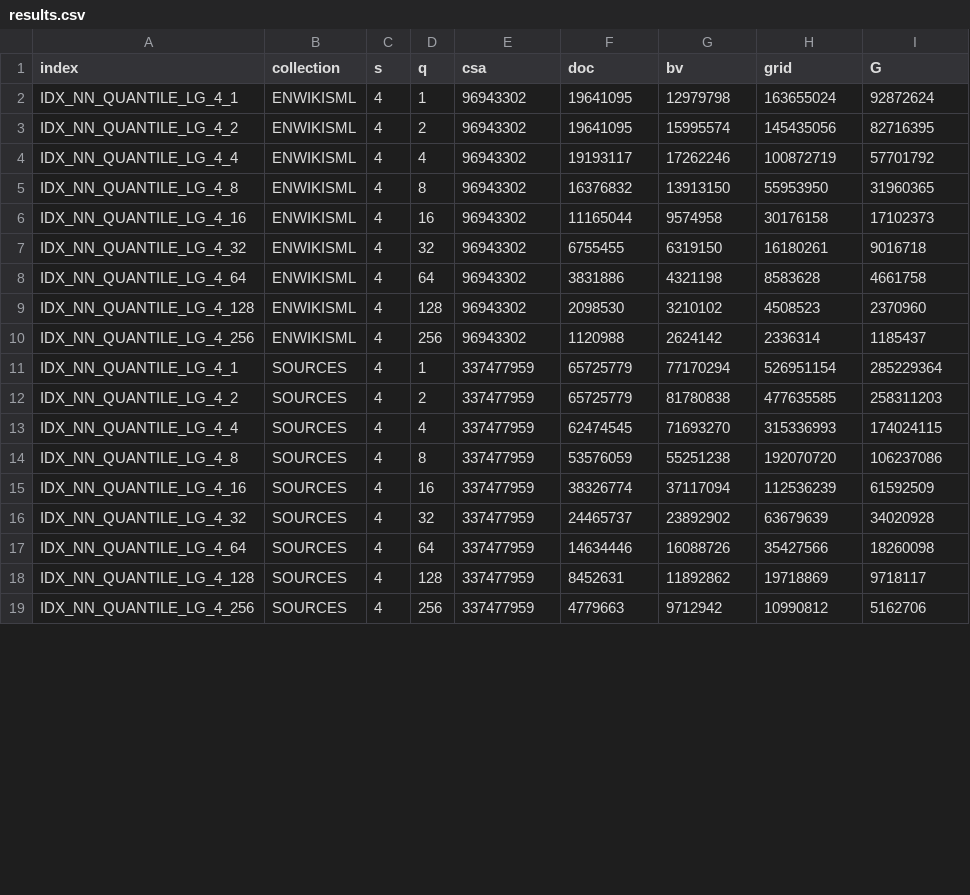
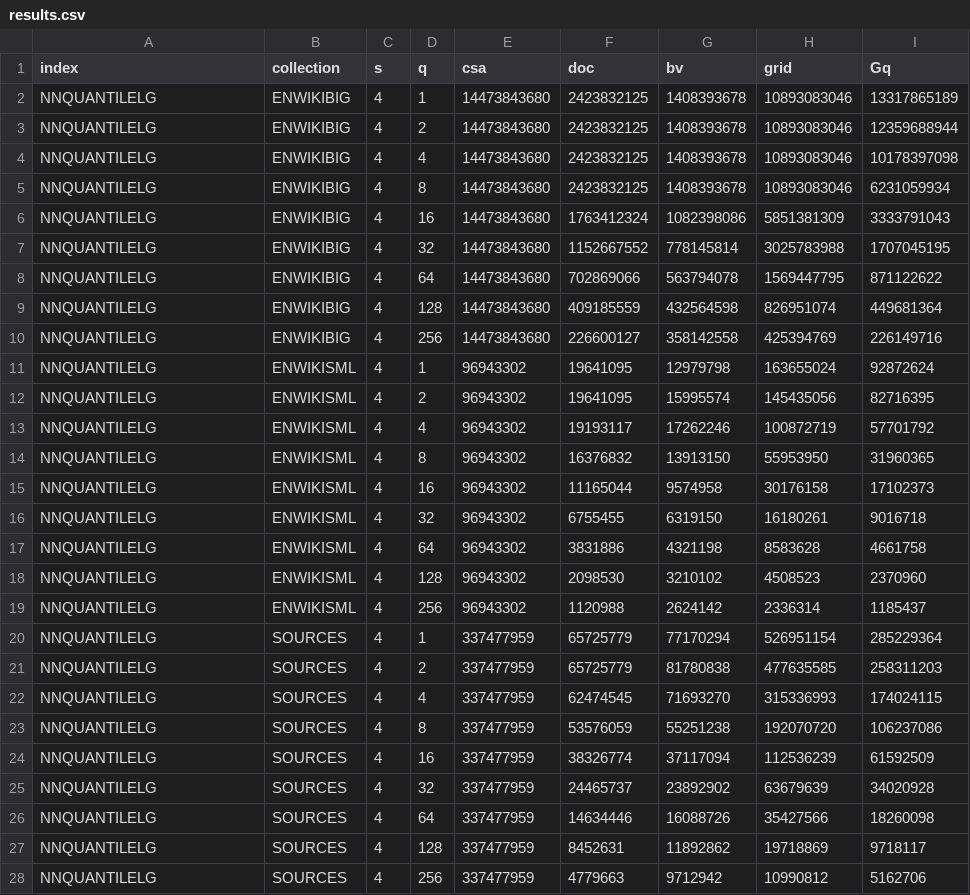
Before and after one commit to kit-susi/quantile-index, a CSV file: experiments/exp1/results.csv, drawn as a sheet; only a part is shown; the diff covers the shown part only.

Commit message:
Add results for enwikibig.

```diff
--- a/experiments/exp1/results.csv
+++ b/experiments/exp1/results.csv
@@ -1,19 +1,28 @@
-index; collection; s; q; csa; doc; bv; grid; G
-IDX_NN_QUANTILE_LG_4_1; ENWIKISML; 4; 1; 96943302;19641095;12979798;163655024;92872624
-IDX_NN_QUANTILE_LG_4_2; ENWIKISML; 4; 2; 96943302;19641095;15995574;145435056;82716395
-IDX_NN_QUANTILE_LG_4_4; ENWIKISML; 4; 4; 96943302;19193117;17262246;100872719;57701792
-IDX_NN_QUANTILE_LG_4_8; ENWIKISML; 4; 8; 96943302;16376832;13913150;55953950;31960365
-IDX_NN_QUANTILE_LG_4_16; ENWIKISML; 4; 16; 96943302;11165044;9574958;30176158;17102373
-IDX_NN_QUANTILE_LG_4_32; ENWIKISML; 4; 32; 96943302;6755455;6319150;16180261;9016718
-IDX_NN_QUANTILE_LG_4_64; ENWIKISML; 4; 64; 96943302;3831886;4321198;8583628;4661758
-IDX_NN_QUANTILE_LG_4_128; ENWIKISML; 4; 128; 96943302;2098530;3210102;4508523;2370960
-IDX_NN_QUANTILE_LG_4_256; ENWIKISML; 4; 256; 96943302;1120988;2624142;2336314;1185437
-IDX_NN_QUANTILE_LG_4_1; SOURCES; 4; 1; 337477959;65725779;77170294;526951154;285229364
-IDX_NN_QUANTILE_LG_4_2; SOURCES; 4; 2; 337477959;65725779;81780838;477635585;258311203
-IDX_NN_QUANTILE_LG_4_4; SOURCES; 4; 4; 337477959;62474545;71693270;315336993;174024115
-IDX_NN_QUANTILE_LG_4_8; SOURCES; 4; 8; 337477959;53576059;55251238;192070720;106237086
-IDX_NN_QUANTILE_LG_4_16; SOURCES; 4; 16; 337477959;38326774;37117094;112536239;61592509
-IDX_NN_QUANTILE_LG_4_32; SOURCES; 4; 32; 337477959;24465737;23892902;63679639;34020928
-IDX_NN_QUANTILE_LG_4_64; SOURCES; 4; 64; 337477959;14634446;16088726;35427566;18260098
-IDX_NN_QUANTILE_LG_4_128; SOURCES; 4; 128; 337477959;8452631;11892862;19718869;9718117
-IDX_NN_QUANTILE_LG_4_256; SOURCES; 4; 256; 337477959;4779663;9712942;10990812;5162706
+index; collection; s; q; csa; doc; bv; grid; Gq
+NNQUANTILELG; ENWIKIBIG; 4; 1; 14473843680;2423832125;1408393678;10893083046;13317865189
+NNQUANTILELG; ENWIKIBIG; 4; 2; 14473843680;2423832125;1408393678;10893083046;12359688944
+NNQUANTILELG; ENWIKIBIG; 4; 4; 14473843680;2423832125;1408393678;10893083046;10178397098
+NNQUANTILELG; ENWIKIBIG; 4; 8; 14473843680;2423832125;1408393678;10893083046;6231059934
+NNQUANTILELG; ENWIKIBIG; 4; 16; 14473843680;1763412324;1082398086;5851381309;3333791043
+NNQUANTILELG; ENWIKIBIG; 4; 32; 14473843680;1152667552;778145814;3025783988;1707045195
+NNQUANTILELG; ENWIKIBIG; 4; 64; 14473843680;702869066;563794078;1569447795;871122622
+NNQUANTILELG; ENWIKIBIG; 4; 128; 14473843680;409185559;432564598;826951074;449681364
+NNQUANTILELG; ENWIKIBIG; 4; 256; 14473843680;226600127;358142558;425394769;226149716
+NNQUANTILELG; ENWIKISML; 4; 1; 96943302;19641095;12979798;163655024;92872624
+NNQUANTILELG; ENWIKISML; 4; 2; 96943302;19641095;15995574;145435056;82716395
+NNQUANTILELG; ENWIKISML; 4; 4; 96943302;19193117;17262246;100872719;57701792
+NNQUANTILELG; ENWIKISML; 4; 8; 96943302;16376832;13913150;55953950;31960365
+NNQUANTILELG; ENWIKISML; 4; 16; 96943302;11165044;9574958;30176158;17102373
+NNQUANTILELG; ENWIKISML; 4; 32; 96943302;6755455;6319150;16180261;9016718
+NNQUANTILELG; ENWIKISML; 4; 64; 96943302;3831886;4321198;8583628;4661758
+NNQUANTILELG; ENWIKISML; 4; 128; 96943302;2098530;3210102;4508523;2370960
+NNQUANTILELG; ENWIKISML; 4; 256; 96943302;1120988;2624142;2336314;1185437
+NNQUANTILELG; SOURCES; 4; 1; 337477959;65725779;77170294;526951154;285229364
+NNQUANTILELG; SOURCES; 4; 2; 337477959;65725779;81780838;477635585;258311203
+NNQUANTILELG; SOURCES; 4; 4; 337477959;62474545;71693270;315336993;174024115
+NNQUANTILELG; SOURCES; 4; 8; 337477959;53576059;55251238;192070720;106237086
+NNQUANTILELG; SOURCES; 4; 16; 337477959;38326774;37117094;112536239;61592509
+NNQUANTILELG; SOURCES; 4; 32; 337477959;24465737;23892902;63679639;34020928
+NNQUANTILELG; SOURCES; 4; 64; 337477959;14634446;16088726;35427566;18260098
+NNQUANTILELG; SOURCES; 4; 128; 337477959;8452631;11892862;19718869;9718117
+NNQUANTILELG; SOURCES; 4; 256; 337477959;4779663;9712942;10990812;5162706
```
Also changed, not shown: 9 edited cells elsewhere in this file.
